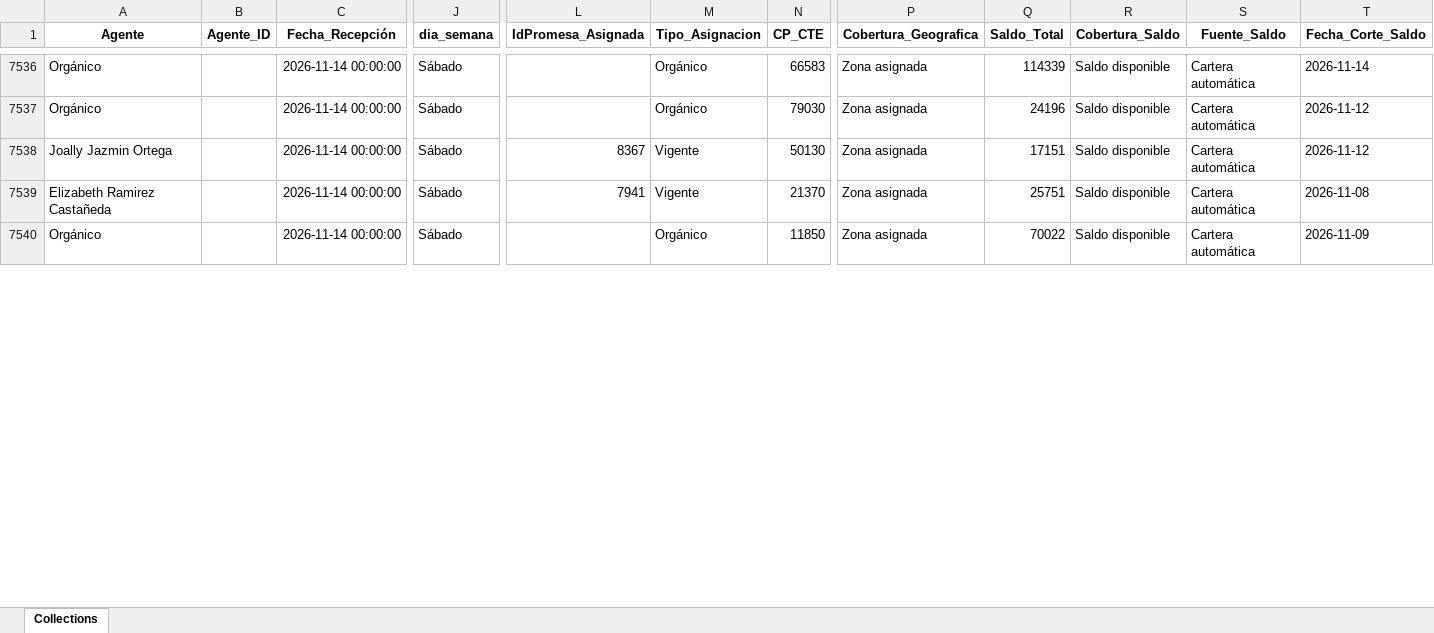
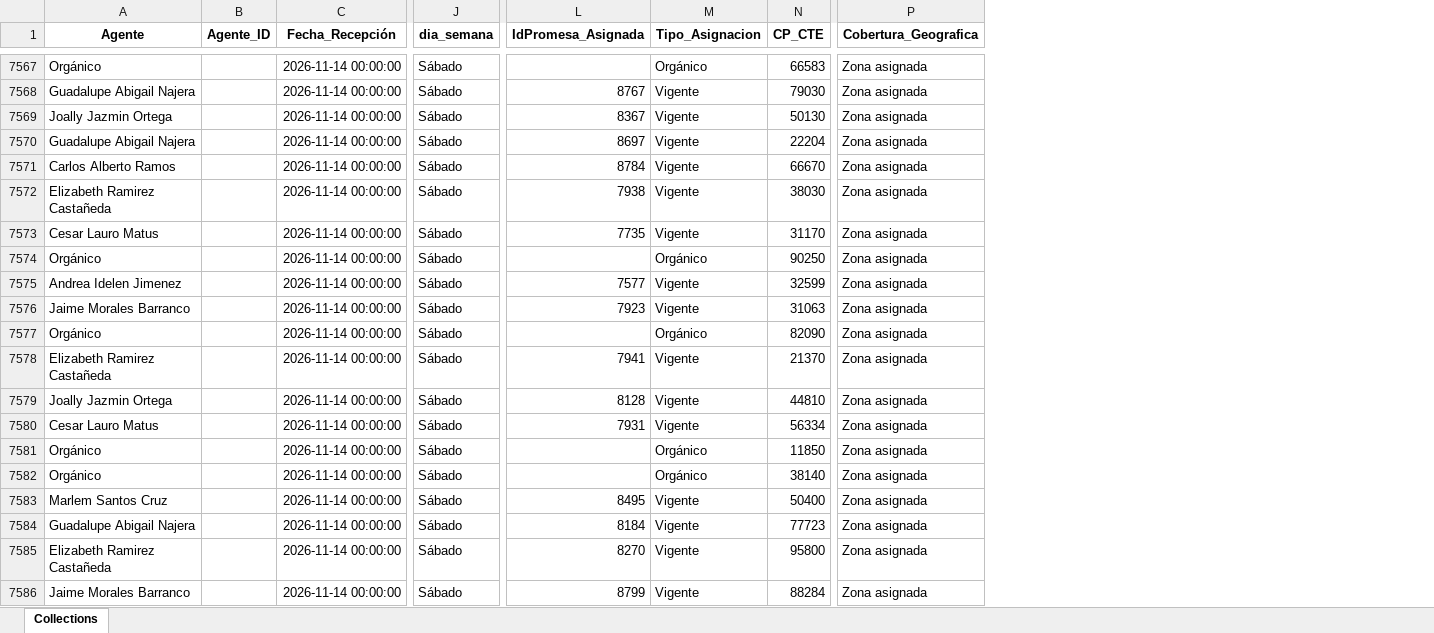
Before and after one commit to ndm-development/Ascendra.AgentsNetCore, an Excel workbook: data/input/agents_collections.xlsx, sheet Collections, drawn as a sheet; only a part is shown, gaps mark what is left out; values as stored, in another font and other column widths than the file's, no borders; removed rows and columns are numbered as before the commit, all else as after; rows hold the shown columns only; the diff covers the shown part only; the diff names each change by its address in the sheet, - before the commit and + after, or states it on an @@ line.

```diff
--- a/data/input/agents_collections.xlsx (sheet Collections)
+++ b/data/input/agents_collections.xlsx (sheet Collections)
-column Q (Saldo_Total), rows 7536-7540: 114339 | 24196 | 17151 | 25751 | 70022
-column R (Cobertura_Saldo), rows 7536-7540: all Saldo disponible
-column S (Fuente_Saldo), rows 7536-7540: all Cartera automática
-column T (Fecha_Corte_Saldo), rows 7536-7540: 2026-11-14 | 2026-11-12 | 2026-11-12 | 2026-11-08 | 2026-11-09
-A7568 (Agente): Orgánico
+A7568 (Agente): Guadalupe Abigail Najera
-L7568 (IdPromesa_Asignada): (empty)
+L7568 (IdPromesa_Asignada): 8767
-M7568 (Tipo_Asignacion): Orgánico
+M7568 (Tipo_Asignacion): Vigente
+row 7570: Guadalupe Abigail Najera |  | 2026-11-14 00:00:00 | Sábado | 8697 | Vigente | 22204 | Zona asignada
+row 7571: Carlos Alberto Ramos |  | 2026-11-14 00:00:00 | Sábado | 8784 | Vigente | 66670 | Zona asignada
+row 7572: Elizabeth Ramirez Castañeda |  | 2026-11-14 00:00:00 | Sábado | 7938 | Vigente | 38030 | Zona asignada
+row 7573: Cesar Lauro Matus |  | 2026-11-14 00:00:00 | Sábado | 7735 | Vigente | 31170 | Zona asignada
+row 7574: Orgánico |  | 2026-11-14 00:00:00 | Sábado |  | Orgánico | 90250 | Zona asignada
+row 7575: Andrea Idelen Jimenez |  | 2026-11-14 00:00:00 | Sábado | 7577 | Vigente | 32599 | Zona asignada
+row 7576: Jaime Morales Barranco |  | 2026-11-14 00:00:00 | Sábado | 7923 | Vigente | 31063 | Zona asignada
+row 7577: Orgánico |  | 2026-11-14 00:00:00 | Sábado |  | Orgánico | 82090 | Zona asignada
+row 7579: Joally Jazmin Ortega |  | 2026-11-14 00:00:00 | Sábado | 8128 | Vigente | 44810 | Zona asignada
+row 7580: Cesar Lauro Matus |  | 2026-11-14 00:00:00 | Sábado | 7931 | Vigente | 56334 | Zona asignada
+row 7582: Orgánico |  | 2026-11-14 00:00:00 | Sábado |  | Orgánico | 38140 | Zona asignada
+row 7583: Marlem Santos Cruz |  | 2026-11-14 00:00:00 | Sábado | 8495 | Vigente | 50400 | Zona asignada
+row 7584: Guadalupe Abigail Najera |  | 2026-11-14 00:00:00 | Sábado | 8184 | Vigente | 77723 | Zona asignada
+row 7585: Elizabeth Ramirez Castañeda |  | 2026-11-14 00:00:00 | Sábado | 8270 | Vigente | 95800 | Zona asignada
+row 7586: Jaime Morales Barranco |  | 2026-11-14 00:00:00 | Sábado | 8799 | Vigente | 88284 | Zona asignada
```
Also changed, not shown: 92 added rows and 9 edited cells elsewhere in this sheet, data/input/promesas_estatus.xlsx, 3 other files.
